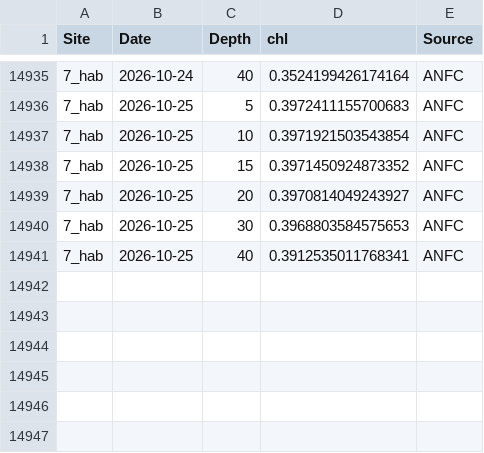
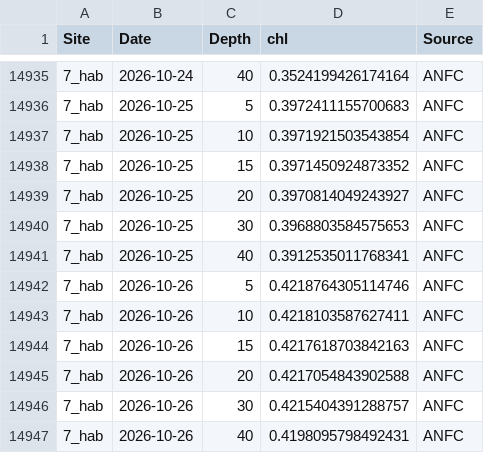
Before and after one commit to sharkbot952/temp_test2, a CSV file: data/cmem/chl/chl_7_hab.csv, drawn as a sheet; only a part is shown, gaps mark what is left out; the diff names each change by its address in the sheet, - before the commit and + after, or states it on an @@ line.

```diff
--- a/data/cmem/chl/chl_7_hab.csv
+++ b/data/cmem/chl/chl_7_hab.csv
+row 14942: 7_hab | 2026-10-26 | 5 | 0.4218764305114746 | ANFC
+row 14943: 7_hab | 2026-10-26 | 10 | 0.4218103587627411 | ANFC
+row 14944: 7_hab | 2026-10-26 | 15 | 0.4217618703842163 | ANFC
+row 14945: 7_hab | 2026-10-26 | 20 | 0.4217054843902588 | ANFC
+row 14946: 7_hab | 2026-10-26 | 30 | 0.4215404391288757 | ANFC
+row 14947: 7_hab | 2026-10-26 | 40 | 0.4198095798492431 | ANFC
```
Also changed, not shown: data/cmem/chl/chl_10_tom.csv, data/cmem/chl/chl_12_mas.csv, 13 other files.
